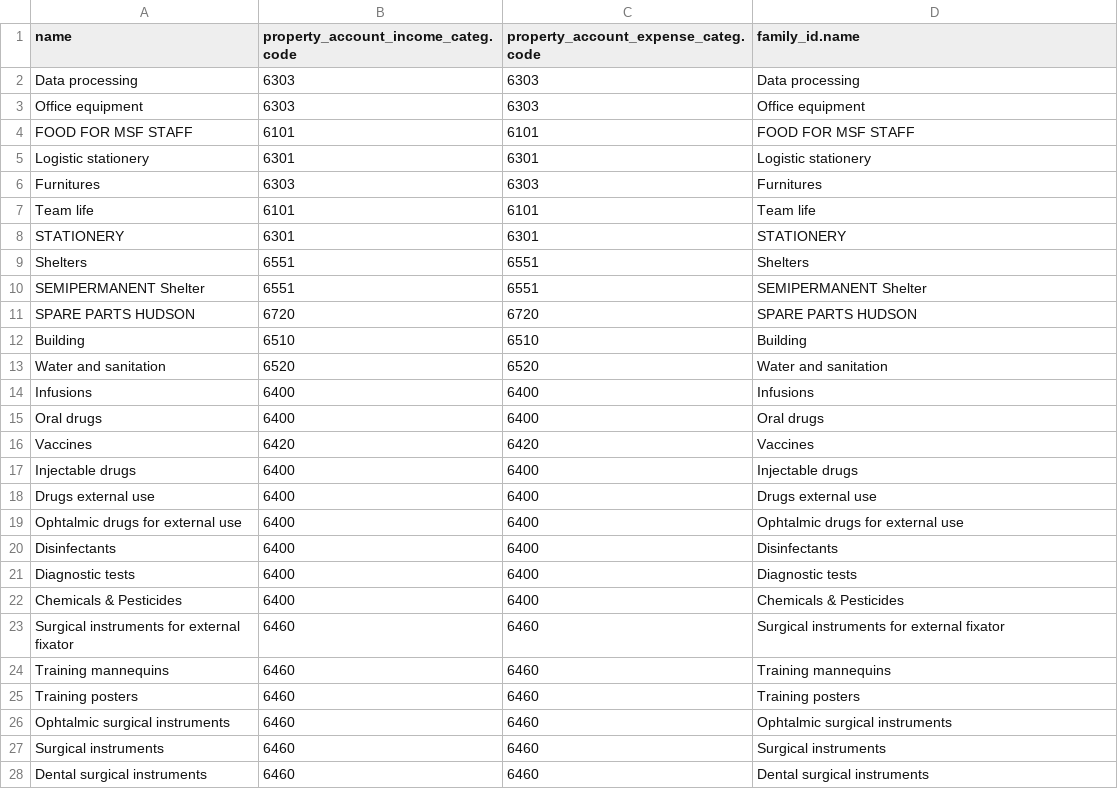
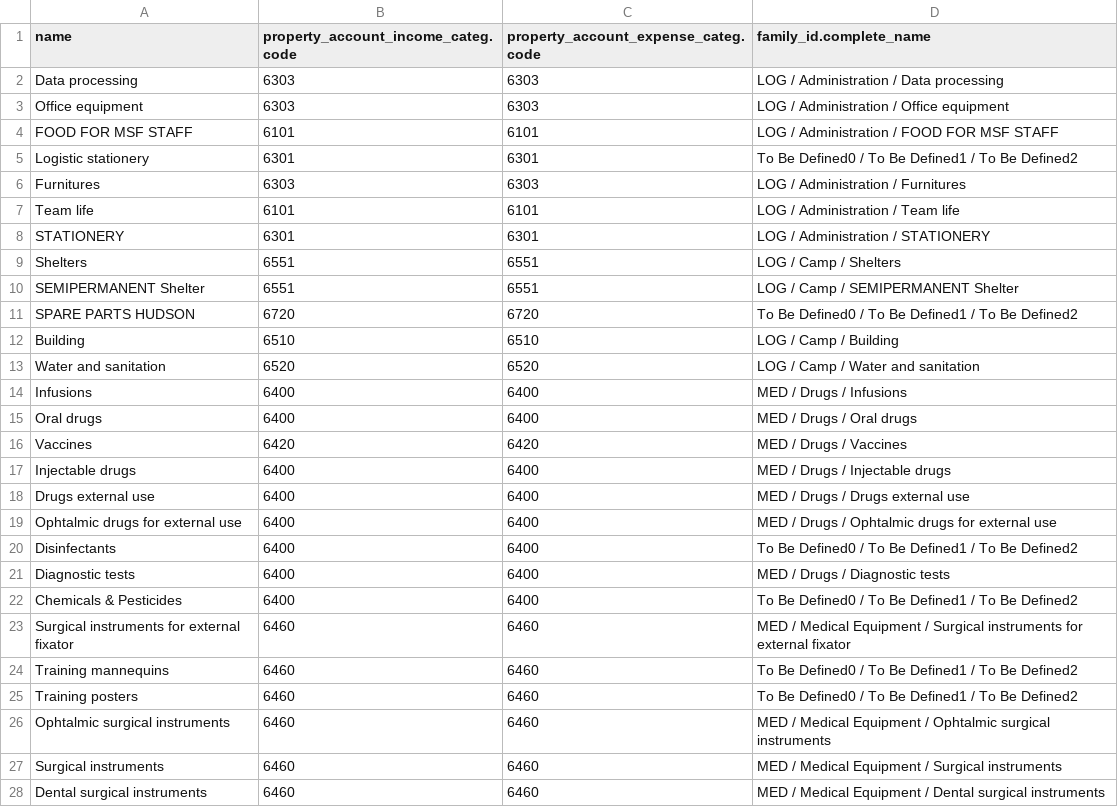
Before and after one commit to Unifield/unifield-wm, a CSV file: 030_product.category.csv, drawn as a sheet; only a part is shown; the diff covers the shown part only.

Commit message:
UF-1199 [IMP] Add a category for Transport products because two categories cannot have the same family

```diff
--- a/030_product.category.csv
+++ b/030_product.category.csv
@@ -1,28 +1,28 @@
-"name";"property_account_income_categ.code";"property_account_expense_categ.code";"family_id.name"
-"Data processing";6303;6303;"Data processing"
-"Office equipment";6303;6303;"Office equipment"
-"FOOD FOR MSF STAFF";6101;6101;"FOOD FOR MSF STAFF"
-"Logistic stationery";6301;6301;"Logistic stationery"
-"Furnitures";6303;6303;"Furnitures"
-"Team life";6101;6101;"Team life"
-"STATIONERY";6301;6301;"STATIONERY"
-"Shelters";6551;6551;"Shelters"
-"SEMIPERMANENT Shelter";6551;6551;"SEMIPERMANENT Shelter"
-"SPARE PARTS HUDSON";6720;6720;"SPARE PARTS HUDSON"
-"Building";6510;6510;"Building"
-"Water and sanitation";6520;6520;"Water and sanitation"
-"Infusions";6400;6400;"Infusions"
-"Oral drugs";6400;6400;"Oral drugs"
-"Vaccines";6420;6420;"Vaccines"
-"Injectable drugs";6400;6400;"Injectable drugs"
-"Drugs external use";6400;6400;"Drugs external use"
-"Ophtalmic drugs for external use";6400;6400;"Ophtalmic drugs for external use"
-"Disinfectants";6400;6400;"Disinfectants"
-"Diagnostic tests";6400;6400;"Diagnostic tests"
-"Chemicals & Pesticides";6400;6400;"Chemicals & Pesticides"
-"Surgical instruments for external fixator";6460;6460;"Surgical instruments for external fixator"
-"Training mannequins";6460;6460;"Training mannequins"
-"Training posters";6460;6460;"Training posters"
-"Ophtalmic surgical instruments";6460;6460;"Ophtalmic surgical instruments"
-"Surgical instruments";6460;6460;"Surgical instruments"
-"Dental surgical instruments";6460;6460;"Dental surgical instruments"
+"name";"property_account_income_categ.code";"property_account_expense_categ.code";"family_id.complete_name"
+"Data processing";6303;6303;"LOG / Administration / Data processing"
+"Office equipment";6303;6303;"LOG / Administration / Office equipment"
+"FOOD FOR MSF STAFF";6101;6101;"LOG / Administration / FOOD FOR MSF STAFF"
+"Logistic stationery";6301;6301;"To Be Defined0 / To Be Defined1 / To Be Defined2"
+"Furnitures";6303;6303;"LOG / Administration / Furnitures"
+"Team life";6101;6101;"LOG / Administration / Team life"
+"STATIONERY";6301;6301;"LOG / Administration / STATIONERY"
+"Shelters";6551;6551;"LOG / Camp / Shelters"
+"SEMIPERMANENT Shelter";6551;6551;"LOG / Camp / SEMIPERMANENT Shelter"
+"SPARE PARTS HUDSON";6720;6720;"To Be Defined0 / To Be Defined1 / To Be Defined2"
+"Building";6510;6510;"LOG / Camp / Building"
+"Water and sanitation";6520;6520;"LOG / Camp / Water and sanitation"
+"Infusions";6400;6400;"MED / Drugs / Infusions"
+"Oral drugs";6400;6400;"MED / Drugs / Oral drugs"
+"Vaccines";6420;6420;"MED / Drugs / Vaccines"
+"Injectable drugs";6400;6400;"MED / Drugs / Injectable drugs"
+"Drugs external use";6400;6400;"MED / Drugs / Drugs external use"
+"Ophtalmic drugs for external use";6400;6400;"MED / Drugs / Ophtalmic drugs for external use"
+"Disinfectants";6400;6400;"To Be Defined0 / To Be Defined1 / To Be Defined2"
+"Diagnostic tests";6400;6400;"MED / Drugs / Diagnostic tests"
+"Chemicals & Pesticides";6400;6400;"To Be Defined0 / To Be Defined1 / To Be Defined2"
+"Surgical instruments for external fixator";6460;6460;"MED / Medical Equipment / Surgical instruments for external fixator"
+"Training mannequins";6460;6460;"To Be Defined0 / To Be Defined1 / To Be Defined2"
+"Training posters";6460;6460;"To Be Defined0 / To Be Defined1 / To Be Defined2"
+"Ophtalmic surgical instruments";6460;6460;"MED / Medical Equipment / Ophtalmic surgical instruments"
+"Surgical instruments";6460;6460;"MED / Medical Equipment / Surgical instruments"
+"Dental surgical instruments";6460;6460;"MED / Medical Equipment / Dental surgical instruments"
```
Also changed, not shown: 1 added row and 136 edited cells elsewhere in this file.
